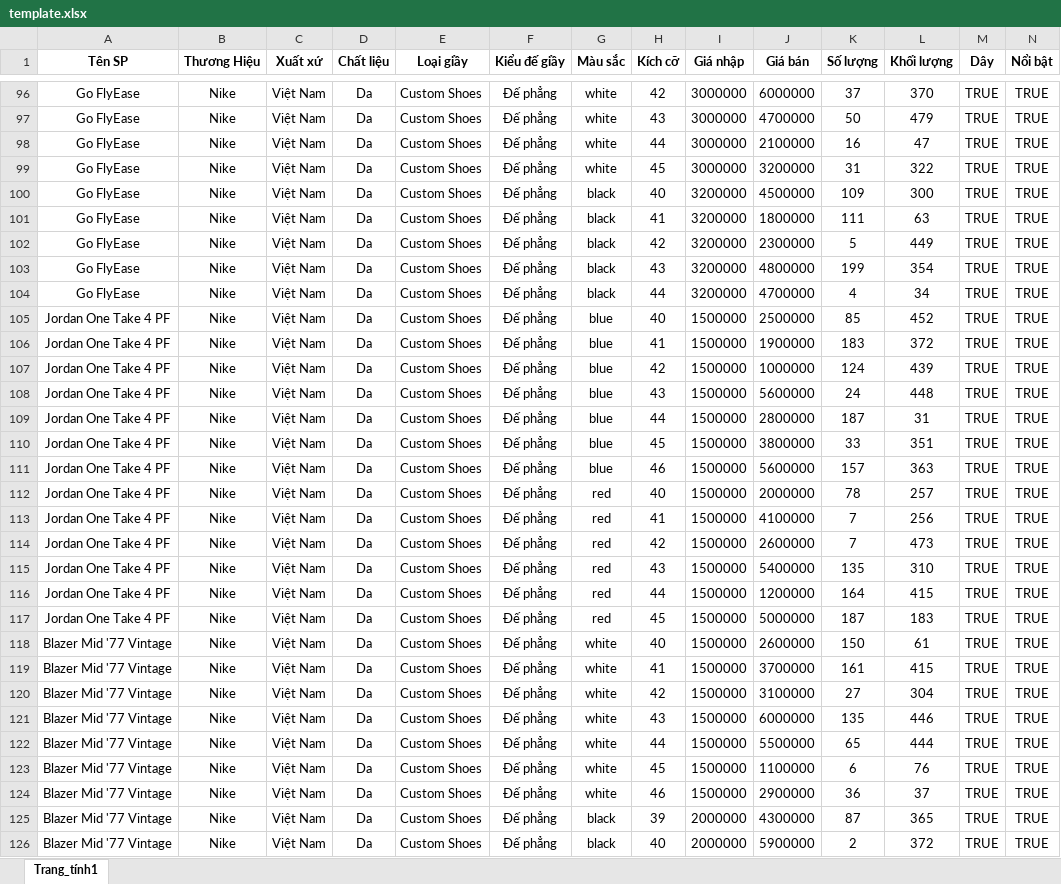
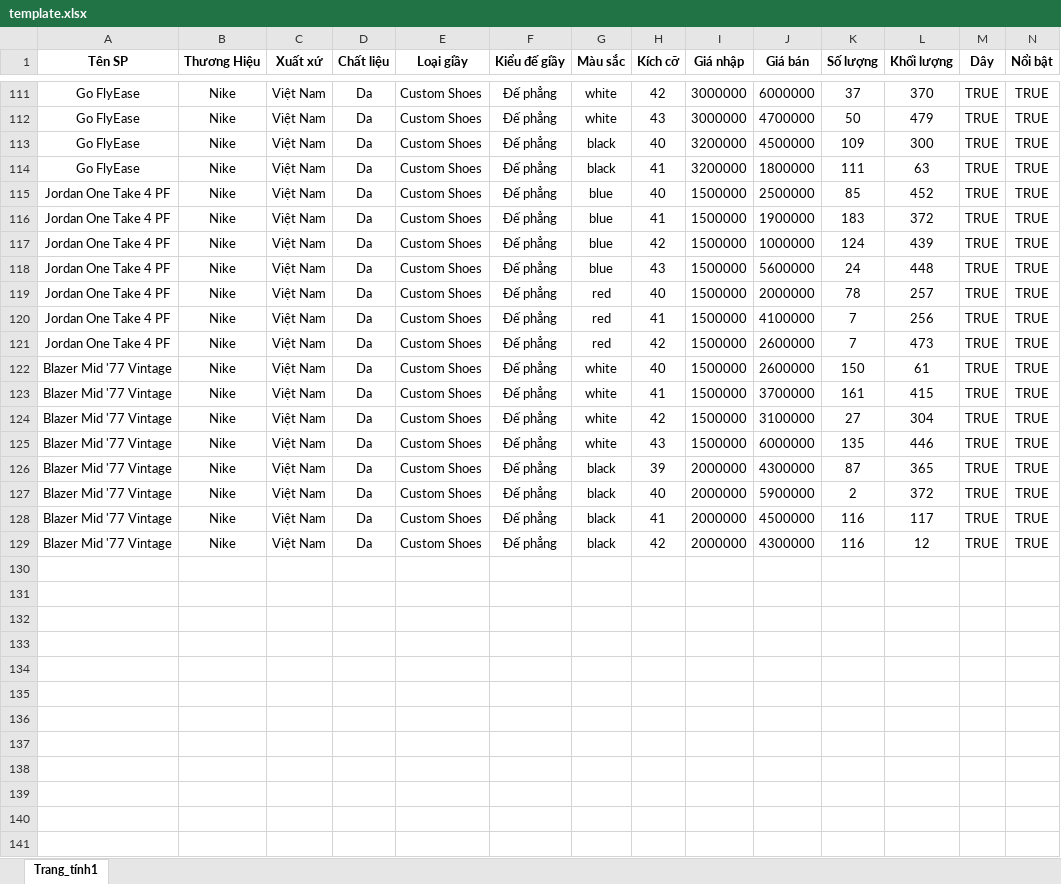
Before and after one commit to chqng14/Website-Ban-Giay-Sneaker-Bazaizai, an Excel workbook: App_View/wwwroot/excel/template.xlsx, sheet Trang_tính1, drawn as a sheet; only a part is shown, gaps mark what is left out; the shorter side is filled out with more unchanged rows; values as stored, in another font and other column widths than the file's, no borders; removed rows and columns are numbered as before the commit, all else as after; rows hold the shown columns only; the diff covers the shown part only; the diff names each change by its address in the sheet, - before the commit and + after, or states it on an @@ line.

Commit message:
code thêm quản lý sản phẩm, sửa lại trang detail giao diện người dùng

```diff
--- a/App_View/wwwroot/excel/template.xlsx (sheet Trang_tính1)
+++ b/App_View/wwwroot/excel/template.xlsx (sheet Trang_tính1)
-row 98: Go FlyEase | Nike | Việt Nam | Da | Custom Shoes | Đế phẳng | white | 44 | 3000000 | 2100000 | 16 | 47 | TRUE | TRUE
-row 99: Go FlyEase | Nike | Việt Nam | Da | Custom Shoes | Đế phẳng | white | 45 | 3000000 | 3200000 | 31 | 322 | TRUE | TRUE
-row 102: Go FlyEase | Nike | Việt Nam | Da | Custom Shoes | Đế phẳng | black | 42 | 3200000 | 2300000 | 5 | 449 | TRUE | TRUE
-row 103: Go FlyEase | Nike | Việt Nam | Da | Custom Shoes | Đế phẳng | black | 43 | 3200000 | 4800000 | 199 | 354 | TRUE | TRUE
-row 104: Go FlyEase | Nike | Việt Nam | Da | Custom Shoes | Đế phẳng | black | 44 | 3200000 | 4700000 | 4 | 34 | TRUE | TRUE
-row 109: Jordan One Take 4 PF | Nike | Việt Nam | Da | Custom Shoes | Đế phẳng | blue | 44 | 1500000 | 2800000 | 187 | 31 | TRUE | TRUE
-row 110: Jordan One Take 4 PF | Nike | Việt Nam | Da | Custom Shoes | Đế phẳng | blue | 45 | 1500000 | 3800000 | 33 | 351 | TRUE | TRUE
-row 111: Jordan One Take 4 PF | Nike | Việt Nam | Da | Custom Shoes | Đế phẳng | blue | 46 | 1500000 | 5600000 | 157 | 363 | TRUE | TRUE
-row 115: Jordan One Take 4 PF | Nike | Việt Nam | Da | Custom Shoes | Đế phẳng | red | 43 | 1500000 | 5400000 | 135 | 310 | TRUE | TRUE
-row 116: Jordan One Take 4 PF | Nike | Việt Nam | Da | Custom Shoes | Đế phẳng | red | 44 | 1500000 | 1200000 | 164 | 415 | TRUE | TRUE
-row 117: Jordan One Take 4 PF | Nike | Việt Nam | Da | Custom Shoes | Đế phẳng | red | 45 | 1500000 | 5000000 | 187 | 183 | TRUE | TRUE
-row 122: Blazer Mid '77 Vintage | Nike | Việt Nam | Da | Custom Shoes | Đế phẳng | white | 44 | 1500000 | 5500000 | 65 | 444 | TRUE | TRUE
-row 123: Blazer Mid '77 Vintage | Nike | Việt Nam | Da | Custom Shoes | Đế phẳng | white | 45 | 1500000 | 1100000 | 6 | 76 | TRUE | TRUE
-row 124: Blazer Mid '77 Vintage | Nike | Việt Nam | Da | Custom Shoes | Đế phẳng | white | 46 | 1500000 | 2900000 | 36 | 37 | TRUE | TRUE
```
Also changed, not shown: 43 added rows, 32 removed rows and 42 edited cells elsewhere in this sheet, 50 other files.
